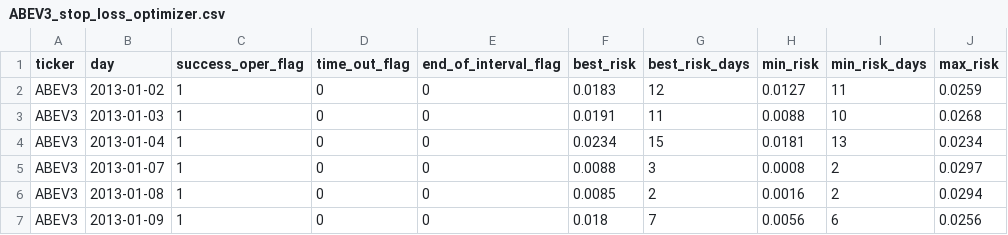
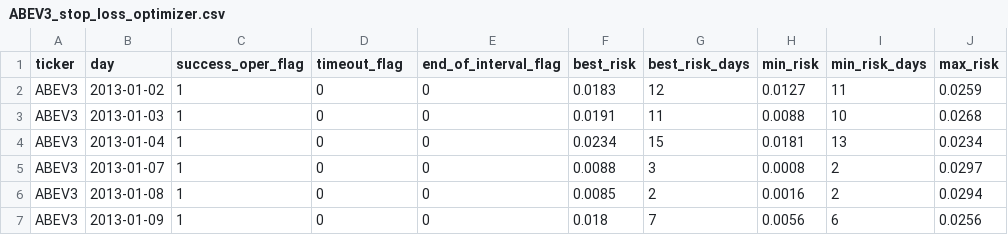
Before and after one commit to Nori12/Projeto-Final, a CSV file: optimizers/stop_loss_optimizer/out_csv_files/ABEV3_stop_loss_optimizer.csv, drawn as a sheet; only a part is shown; the diff names each change by its address in the sheet, - before the commit and + after, or states it on an @@ line.

Commit message:
Set generator created and tested successfully. Improved stop_loss_optimizer code organization.

```diff
--- a/optimizers/stop_loss_optimizer/out_csv_files/ABEV3_stop_loss_optimizer.csv
+++ b/optimizers/stop_loss_optimizer/out_csv_files/ABEV3_stop_loss_optimizer.csv
-D1: time_out_flag
+D1: timeout_flag
```
Also changed, not shown: optimizers/stop_loss_optimizer/out_csv_files/MGLU3_stop_loss_optimizer.csv, 7 other files.
